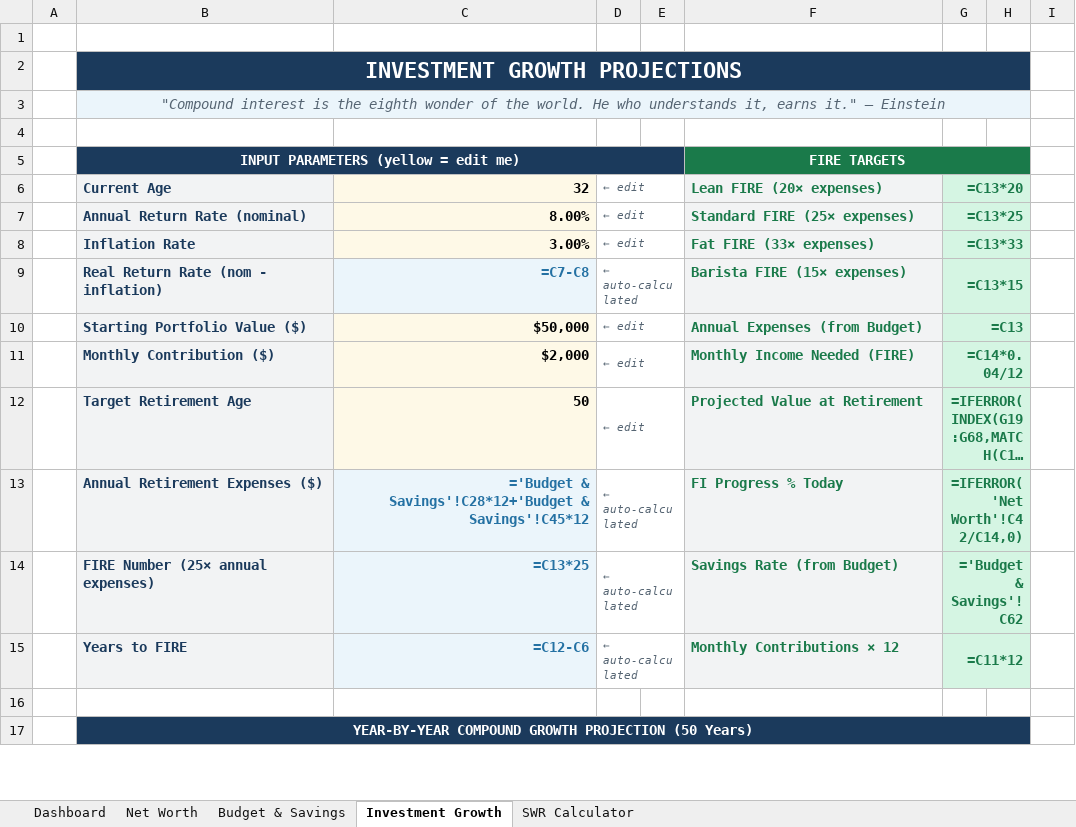
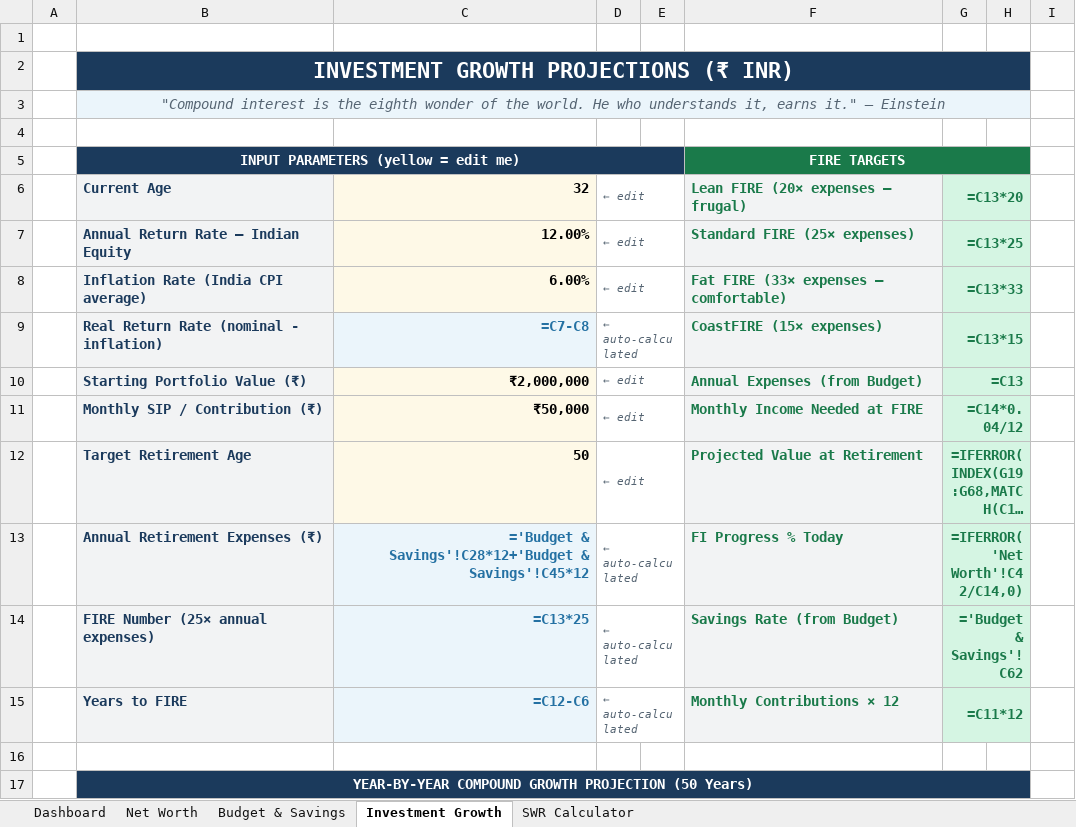
Before and after one commit to ryanebenezer01-sketch/Pack-pass, an Excel workbook: FIRE_Retirement_Planner.xlsx, sheet Investment Growth, drawn as a sheet; only a part is shown; long unchanged cells end in …; values as stored, in another font and other column widths than the file's, no borders; formulas without a stored value are shown as written; charts and pictures and conditional formats not drawn; the diff names each change by its address in the sheet, - before the commit and + after, or states it on an @@ line.

```diff
--- a/FIRE_Retirement_Planner.xlsx (sheet Investment Growth)
+++ b/FIRE_Retirement_Planner.xlsx (sheet Investment Growth)
-B2 (Current Age): INVESTMENT GROWTH PROJECTIONS
+B2 (Current Age): INVESTMENT GROWTH PROJECTIONS (₹ INR)
-F6: Lean FIRE (20× expenses)
+F6: Lean FIRE (20× expenses — frugal)
-B7 (Current Age): Annual Return Rate (nominal)
+B7 (Current Age): Annual Return Rate — Indian Equity
-C7 (32): 8.00%
+C7 (32): 12.00%
-B8 (Current Age): Inflation Rate
+B8 (Current Age): Inflation Rate (India CPI average)
-C8 (32): 3.00%
+C8 (32): 6.00%
-F8: Fat FIRE (33× expenses)
+F8: Fat FIRE (33× expenses — comfortable)
-B9 (Current Age): Real Return Rate (nom - inflation)
+B9 (Current Age): Real Return Rate (nominal - inflation)
-F9: Barista FIRE (15× expenses)
+F9: CoastFIRE (15× expenses)
-B10 (Current Age): Starting Portfolio Value ($)
+B10 (Current Age): Starting Portfolio Value (₹)
-C10 (32): $50,000
+C10 (32): ₹2,000,000
-B11 (Current Age): Monthly Contribution ($)
+B11 (Current Age): Monthly SIP / Contribution (₹)
-C11 (32): $2,000
+C11 (32): ₹50,000
-F11: Monthly Income Needed (FIRE)
+F11: Monthly Income Needed at FIRE
-B13 (Current Age): Annual Retirement Expenses ($)
+B13 (Current Age): Annual Retirement Expenses (₹)
```
Also changed, not shown: sheet Net Worth, sheet Budget & Savings, sheet SWR Calculator, sheet Dashboard, 1 other file.
